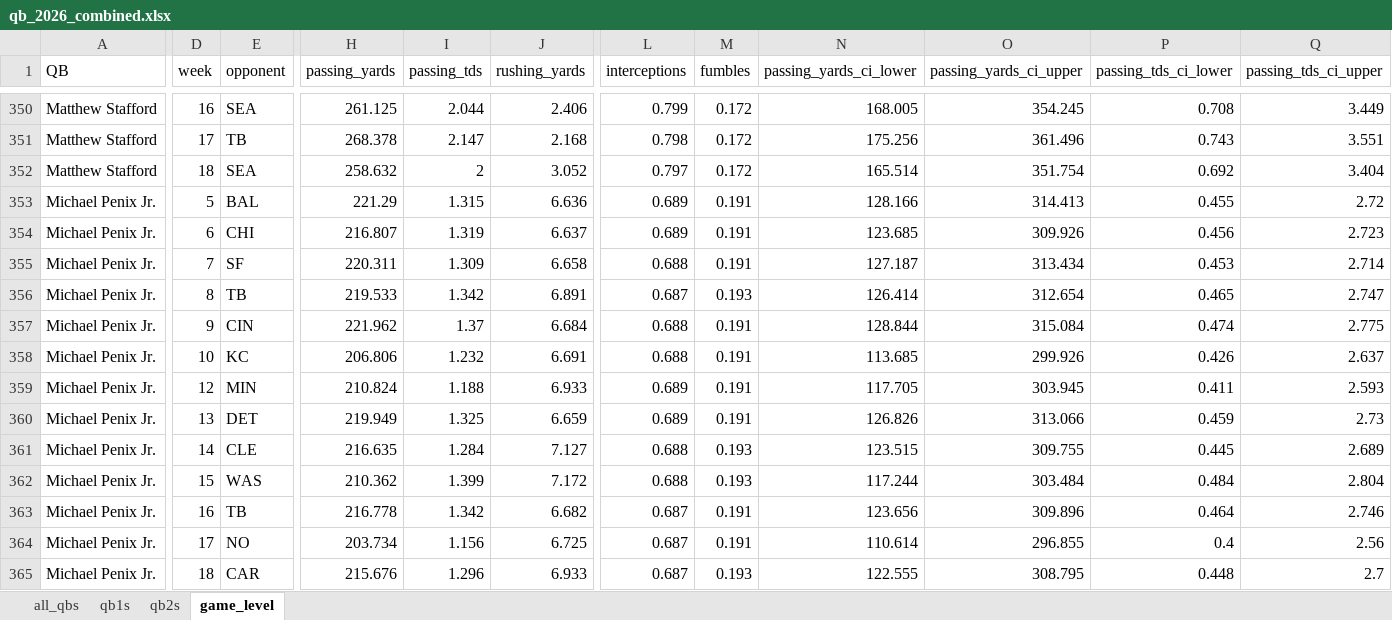
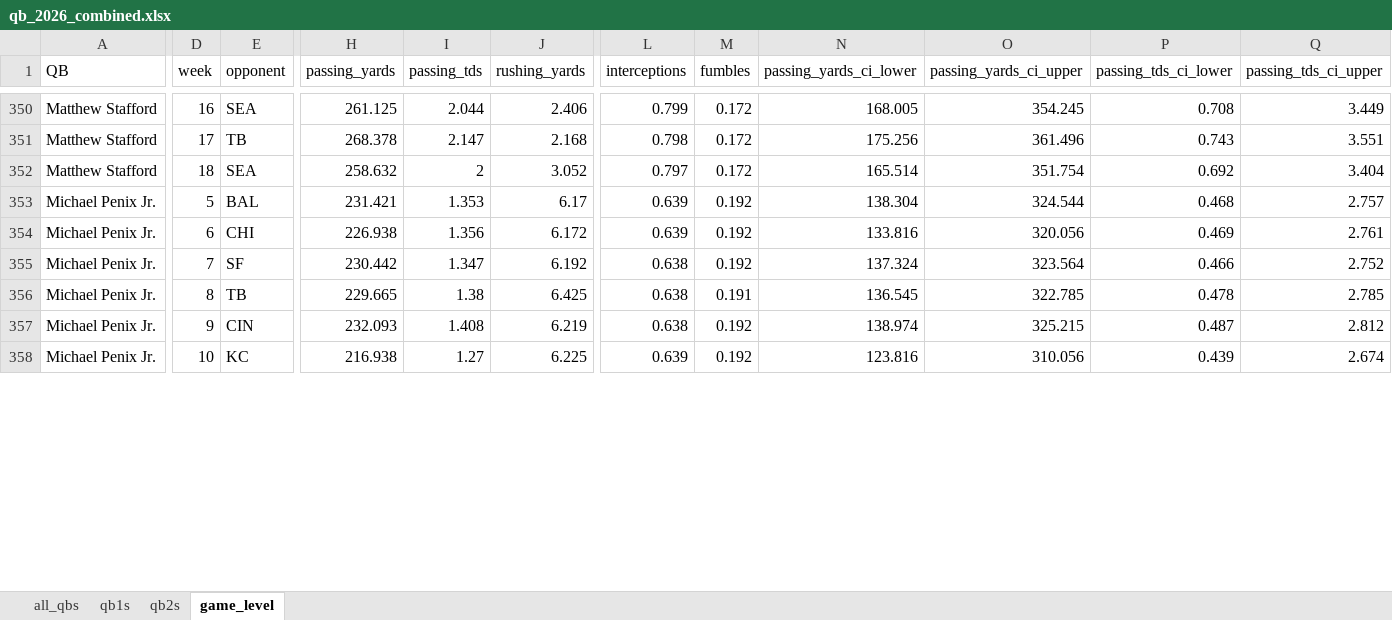
Before and after one commit to egomaniacsfantasy/lineup-lab, an Excel workbook: projections/qb_2026_combined.xlsx, sheet game_level, drawn as a sheet; only a part is shown, gaps mark what is left out; values as stored, in another font and other column widths than the file's, no borders; removed rows and columns are numbered as before the commit, all else as after; rows hold the shown columns only; the diff covers the shown part only; the diff names each change by its address in the sheet, - before the commit and + after, or states it on an @@ line.

Commit message:
Update projections: qb_2026_combined.xlsx

```diff
--- a/projections/qb_2026_combined.xlsx (sheet game_level)
+++ b/projections/qb_2026_combined.xlsx (sheet game_level)
-row 353: Michael Penix Jr. | 5 | BAL | 221.29 | 1.315 | 6.636 | 0.689 | 0.191 | 128.166 | 314.413 | 0.455 | 2.72
-row 354: Michael Penix Jr. | 6 | CHI | 216.807 | 1.319 | 6.637 | 0.689 | 0.191 | 123.685 | 309.926 | 0.456 | 2.723
-D353 (week): 7
+D353 (week): 5
-E353 (opponent): SF
+E353 (opponent): BAL
-H353 (passing_yards): 220.311
+H353 (passing_yards): 231.421
-I353 (passing_tds): 1.309
+I353 (passing_tds): 1.353
-J353 (rushing_yards): 6.658
+J353 (rushing_yards): 6.17
-L353 (interceptions): 0.688
+L353 (interceptions): 0.639
-M353 (fumbles): 0.191
+M353 (fumbles): 0.192
-N353 (passing_yards_ci_lower): 127.187
+N353 (passing_yards_ci_lower): 138.304
-O353 (passing_yards_ci_upper): 313.434
+O353 (passing_yards_ci_upper): 324.544
-P353 (passing_tds_ci_lower): 0.453
+P353 (passing_tds_ci_lower): 0.468
-Q353 (passing_tds_ci_upper): 2.714
+Q353 (passing_tds_ci_upper): 2.757
-row 356: Michael Penix Jr. | 8 | TB | 219.533 | 1.342 | 6.891 | 0.687 | 0.193 | 126.414 | 312.654 | 0.465 | 2.747
-row 357: Michael Penix Jr. | 9 | CIN | 221.962 | 1.37 | 6.684 | 0.688 | 0.191 | 128.844 | 315.084 | 0.474 | 2.775
-row 358: Michael Penix Jr. | 10 | KC | 206.806 | 1.232 | 6.691 | 0.688 | 0.191 | 113.685 | 299.926 | 0.426 | 2.637
-row 359: Michael Penix Jr. | 12 | MIN | 210.824 | 1.188 | 6.933 | 0.689 | 0.191 | 117.705 | 303.945 | 0.411 | 2.593
-row 360: Michael Penix Jr. | 13 | DET | 219.949 | 1.325 | 6.659 | 0.689 | 0.191 | 126.826 | 313.066 | 0.459 | 2.73
-row 361: Michael Penix Jr. | 14 | CLE | 216.635 | 1.284 | 7.127 | 0.688 | 0.193 | 123.515 | 309.755 | 0.445 | 2.689
-row 362: Michael Penix Jr. | 15 | WAS | 210.362 | 1.399 | 7.172 | 0.688 | 0.193 | 117.244 | 303.484 | 0.484 | 2.804
-row 363: Michael Penix Jr. | 16 | TB | 216.778 | 1.342 | 6.682 | 0.687 | 0.191 | 123.656 | 309.896 | 0.464 | 2.746
-row 364: Michael Penix Jr. | 17 | NO | 203.734 | 1.156 | 6.725 | 0.687 | 0.191 | 110.614 | 296.855 | 0.4 | 2.56
-row 365: Michael Penix Jr. | 18 | CAR | 215.676 | 1.296 | 6.933 | 0.687 | 0.193 | 122.555 | 308.795 | 0.448 | 2.7
+row 354: Michael Penix Jr. | 6 | CHI | 226.938 | 1.356 | 6.172 | 0.639 | 0.192 | 133.816 | 320.056 | 0.469 | 2.761
+row 355: Michael Penix Jr. | 7 | SF | 230.442 | 1.347 | 6.192 | 0.638 | 0.192 | 137.324 | 323.564 | 0.466 | 2.752
+row 356: Michael Penix Jr. | 8 | TB | 229.665 | 1.38 | 6.425 | 0.638 | 0.191 | 136.545 | 322.785 | 0.478 | 2.785
+row 357: Michael Penix Jr. | 9 | CIN | 232.093 | 1.408 | 6.219 | 0.638 | 0.192 | 138.974 | 325.215 | 0.487 | 2.812
+row 358: Michael Penix Jr. | 10 | KC | 216.938 | 1.27 | 6.225 | 0.639 | 0.192 | 123.816 | 310.056 | 0.439 | 2.674
```
Also changed, not shown: 18 added rows, 11 removed rows and 585 edited cells elsewhere in this sheet, sheet all_qbs, sheet qb1s, sheet qb2s.
